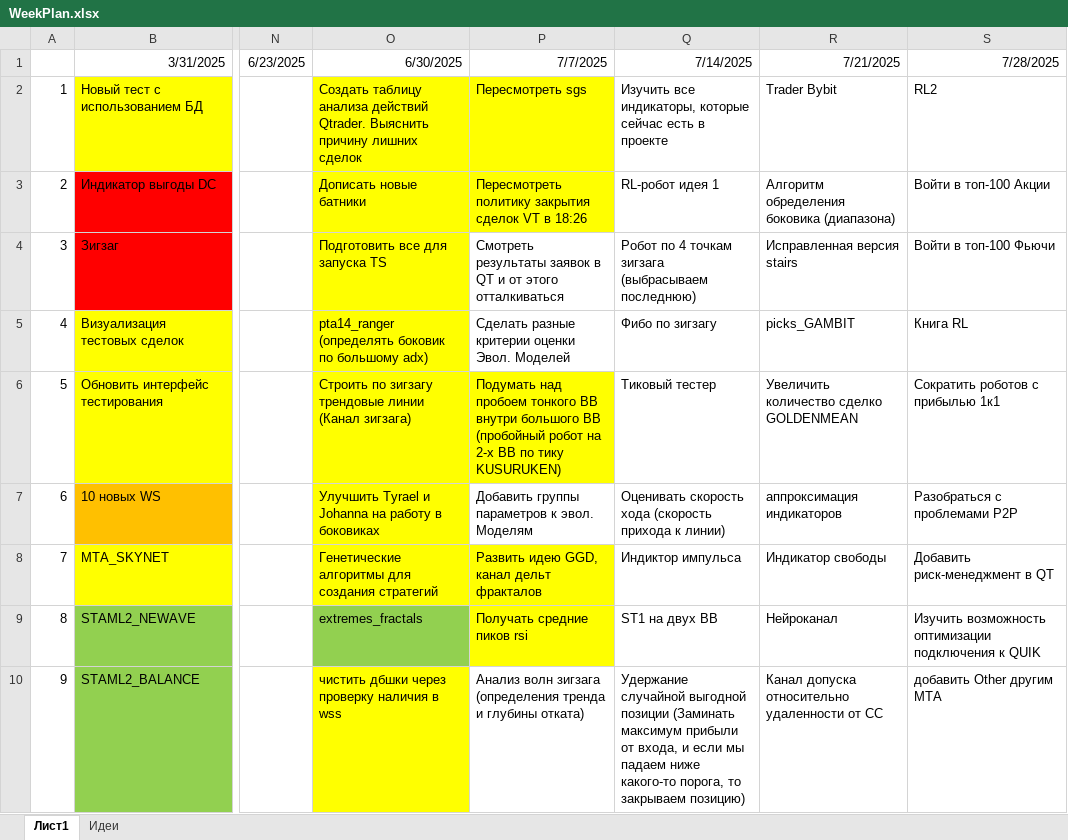
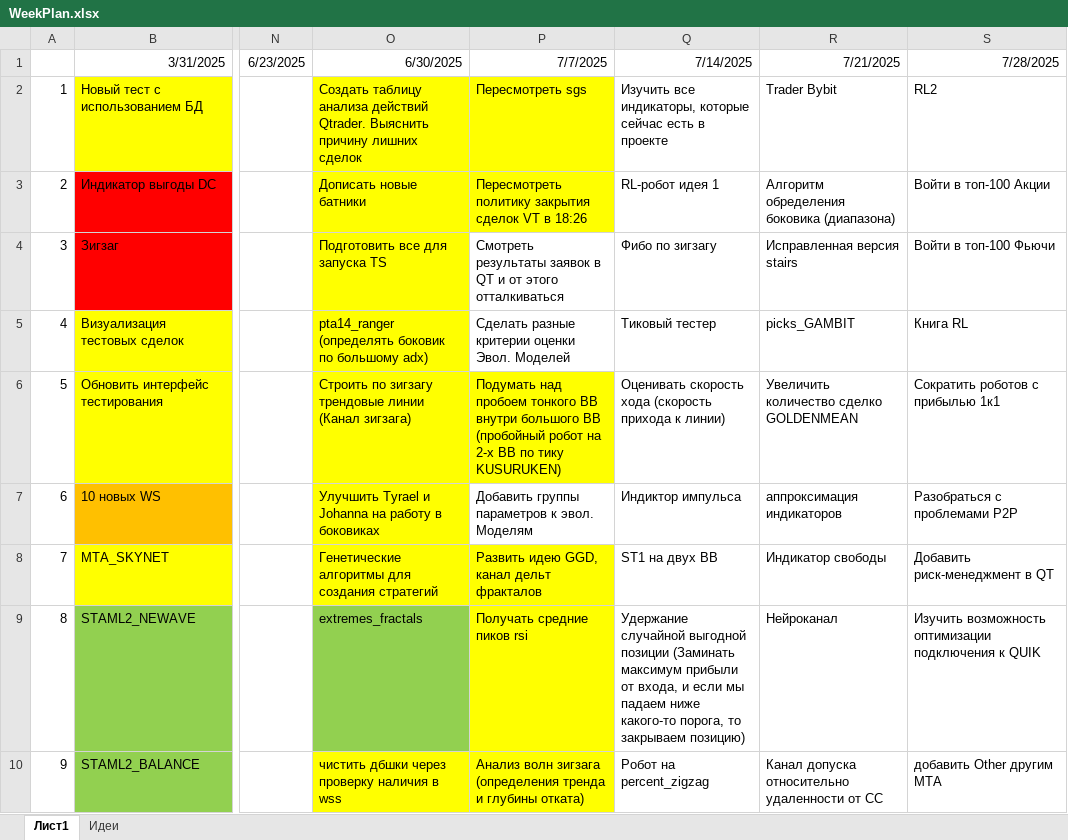
Before and after one commit to Anubis1Good/RichLaughter, an Excel workbook: _other/WeekPlan.xlsx, sheet Лист1, drawn as a sheet; only a part is shown, gaps mark what is left out; values as stored, in another font and other column widths than the file's, no borders; the diff covers the shown part only; the diff names each change by its address in the sheet, - before the commit and + after, or states it on an @@ line.

```diff
--- a/_other/WeekPlan.xlsx (sheet Лист1)
+++ b/_other/WeekPlan.xlsx (sheet Лист1)
-Q4: Робот по 4 точкам зигзага (выбрасываем последнюю)
+Q4: Фибо по зигзагу
-Q5: Фибо по зигзагу
+Q5: Тиковый тестер
-Q6: Тиковый тестер
+Q6: Оценивать скорость хода (скорость прихода к линии)
-Q7: Оценивать скорость хода (скорость прихода к линии)
+Q7: Индиктор импульса
-Q8: Индиктор импульса
+Q8: ST1 на двух BB
-Q9: ST1 на двух BB
+Q9: Удержание случайной выгодной позиции (Заминать максимум прибыли от входа, и если мы падаем ниже какого-то порога, то закрываем позицию)
-P10 fill: none
+P10 fill: #FFFF00
-Q10: Удержание случайной выгодной позиции (Заминать максимум прибыли от входа, и если мы падаем ниже какого-то порога, то закрываем позицию)
+Q10: Робот на percent_zigzag
```
Also changed, not shown: 9 edited cells and cell formats elsewhere in this sheet, 10 other files.
